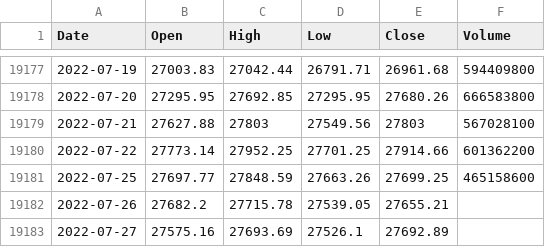
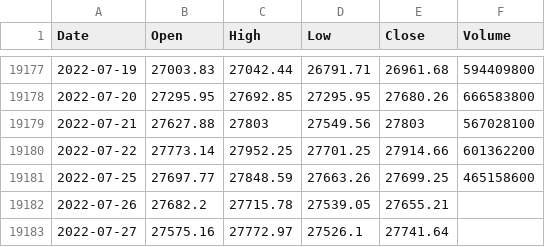
Before and after one commit to KwangYeol/stock-now, a CSV file: index/nikkei225.csv, drawn as a sheet; only a part is shown, gaps mark what is left out.

```diff
--- a/index/nikkei225.csv
+++ b/index/nikkei225.csv
@@ -19182,2 +19182,2 @@ Date,Open,High,Low,Close,Volume
 2022-07-26,27682.2,27715.78,27539.05,27655.21
-2022-07-27,27575.16,27693.69,27526.1,27692.89,
+2022-07-27,27575.16,27772.97,27526.1,27741.64,
```
Also changed, not shown: index/kospi.csv, index/shanghai.csv.
